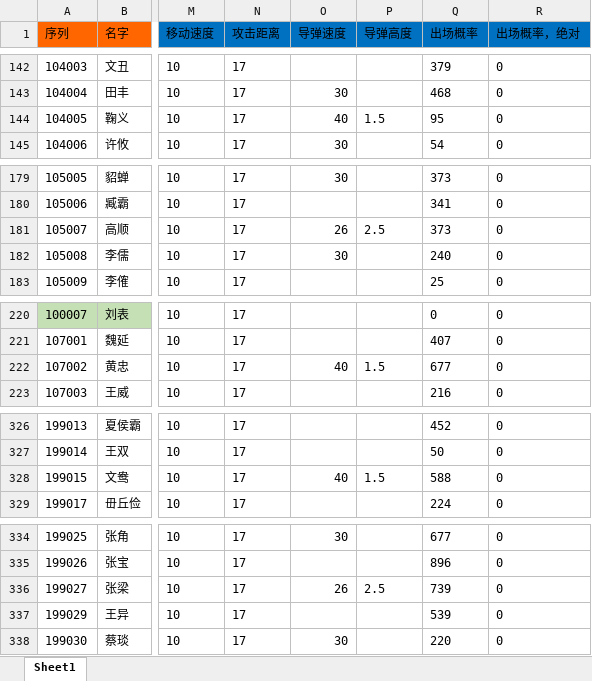
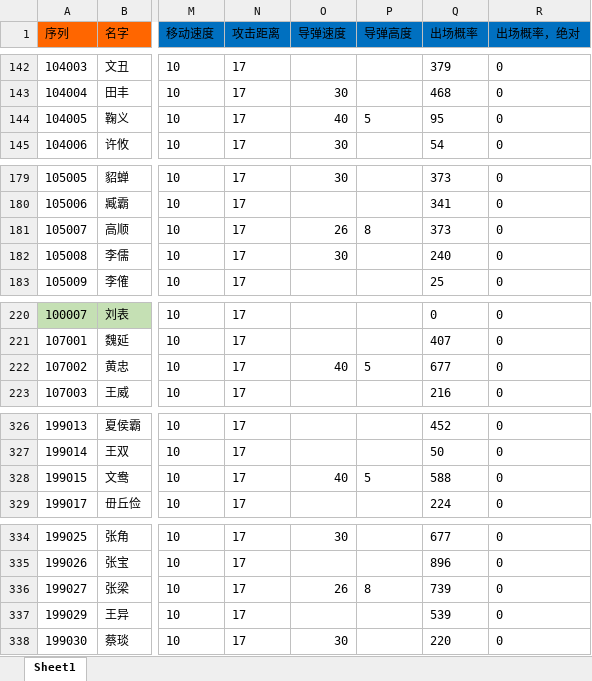
Before and after one commit to realeternia/SanKingdom, an Excel workbook: Design/config/HeroConfig.xlsx, sheet Sheet1, drawn as a sheet; only a part is shown, gaps mark what is left out; values as stored, in another font and other column widths than the file's, no borders; conditional formats not drawn; the diff covers the shown part only; the diff names each change by its address in the sheet, - before the commit and + after, or states it on an @@ line.

```diff
--- a/Design/config/HeroConfig.xlsx (sheet Sheet1)
+++ b/Design/config/HeroConfig.xlsx (sheet Sheet1)
-P144 (导弹高度): 1.5
+P144 (导弹高度): 5
-P181 (导弹高度): 2.5
+P181 (导弹高度): 8
-P222 (导弹高度): 1.5
+P222 (导弹高度): 5
-P328 (导弹高度): 1.5
+P328 (导弹高度): 5
-P336 (导弹高度): 2.5
+P336 (导弹高度): 8
```
Also changed, not shown: 18 edited cells elsewhere in this sheet, 3 other files.
